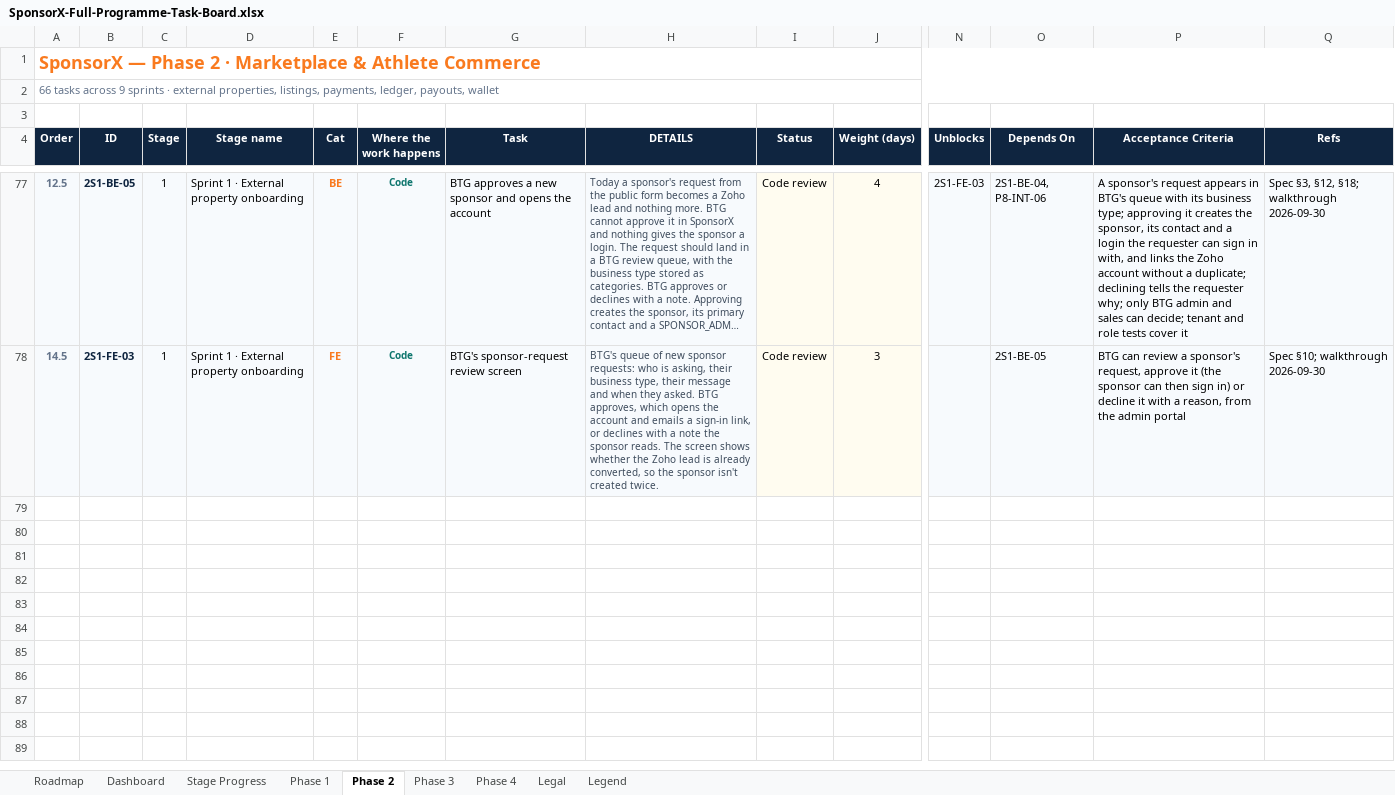
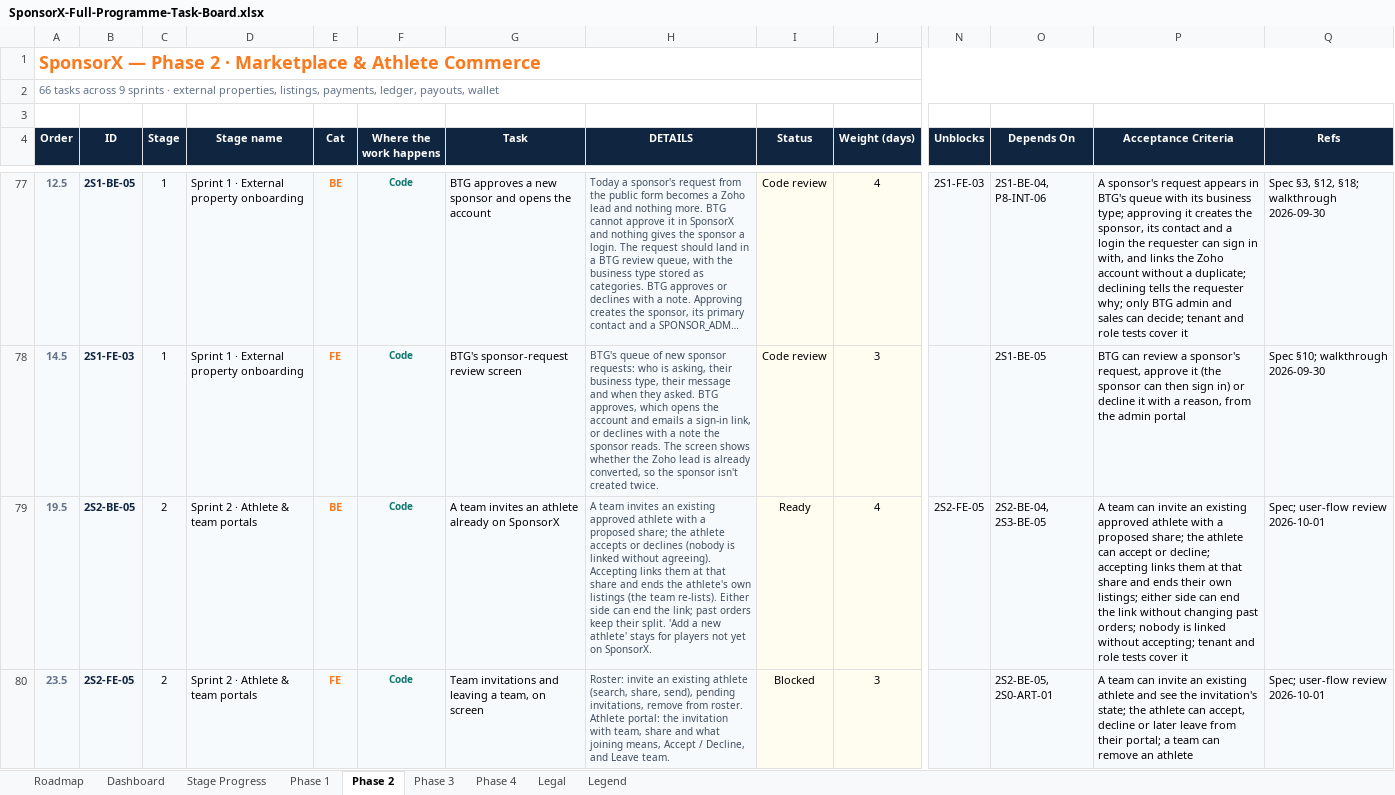
Before and after one commit to BTG-Sports/sponsorX_dev, an Excel workbook: Claude outputs/SponsorX-Full-Programme-Task-Board.xlsx, sheet Phase 2, drawn as a sheet; only a part is shown, gaps mark what is left out; long unchanged cells end in …; values as stored, in another font and other column widths than the file's, no borders; conditional formats not drawn; rows hold the shown columns only; the diff covers the shown part only; the diff names each change by its address in the sheet, - before the commit and + after, or states it on an @@ line.

```diff
--- a/Claude outputs/SponsorX-Full-Programme-Task-Board.xlsx (sheet Phase 2)
+++ b/Claude outputs/SponsorX-Full-Programme-Task-Board.xlsx (sheet Phase 2)
+row 79: 19.5 | 2S2-BE-05 | 2 | Sprint 2 · Athlete & team portals | BE | Code | A team invites an athlete already on SponsorX | A team invites an existing approved athlete with a proposed share; the athlete accepts or declines (nobody is linked without agreeing). Accepting links them at that share and ends the athlete's own listings (the team re-lists). Either side can end the link; past orders keep their split. 'Add a new athlete' stays for players not yet on SponsorX. | Ready | 4 | 2S2-FE-05 | 2S2-BE-04, 2S3-BE-05 | A team can invite an existing approved athlete with a proposed share; the athlete can accept or decline; accepting links them at that share and ends their own listings; either side can end the link without changing past orders; nobody is linked without accepting; tenant and role tests cover it | Spec; user-flow review 2026-10-01
+row 80: 23.5 | 2S2-FE-05 | 2 | Sprint 2 · Athlete & team portals | FE | Code | Team invitations and leaving a team, on screen | Roster: invite an existing athlete (search, share, send), pending invitations, remove from roster. Athlete portal: the invitation with team, share and what joining means, Accept / Decline, and Leave team. | Blocked | 3 |  | 2S2-BE-05, 2S0-ART-01 | A team can invite an existing athlete and see the invitation's state; the athlete can accept, decline or later leave from their portal; a team can remove an athlete | Spec; user-flow review 2026-10-01
```
Also changed, not shown: 5 added rows and 2 edited cells elsewhere in this sheet, sheet Dashboard, 3 other files.
